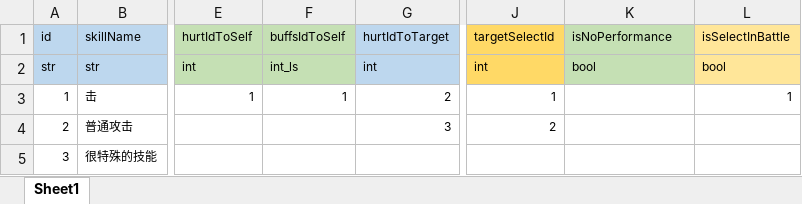
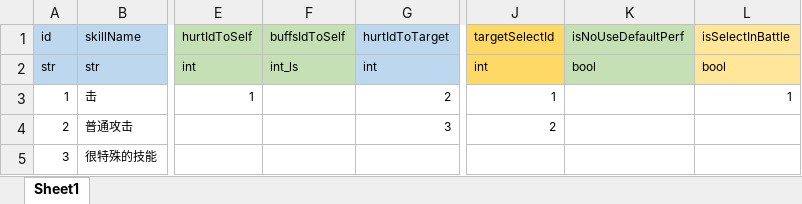
Before and after one commit to lyvoid/l2, an Excel workbook: config/xlsx/skill.xlsx, sheet Sheet1, drawn as a sheet; only a part is shown, gaps mark what is left out; values as stored, in another font and other column widths than the file's, no borders; the diff names each change by its address in the sheet, - before the commit and + after, or states it on an @@ line.

```diff
--- a/config/xlsx/skill.xlsx (sheet Sheet1)
+++ b/config/xlsx/skill.xlsx (sheet Sheet1)
-K1: isNoPerformance
+K1: isNoUseDefaultPerf
-F3: 1
+F3: (empty)
```
Also changed, not shown: config/xlsx/hurt.xlsx, 10 other files.
